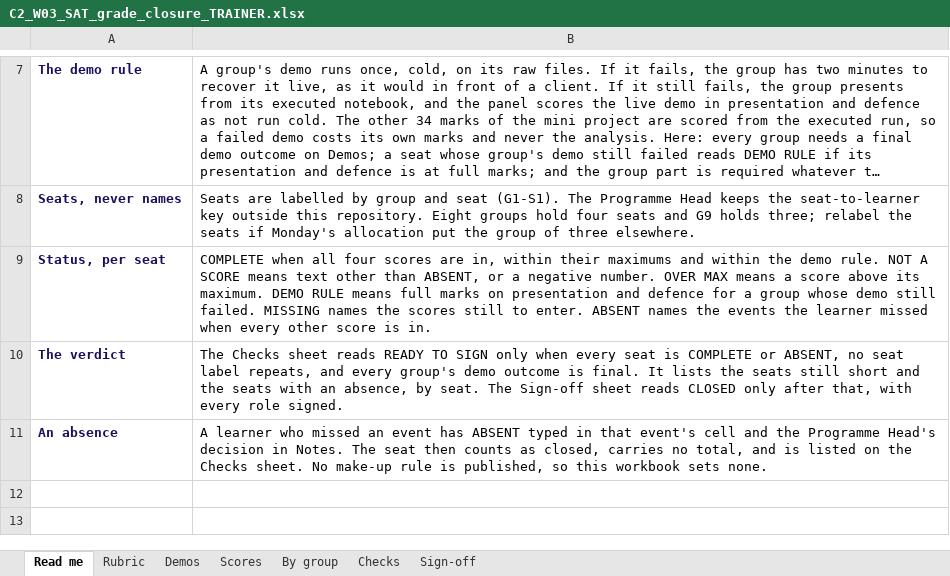
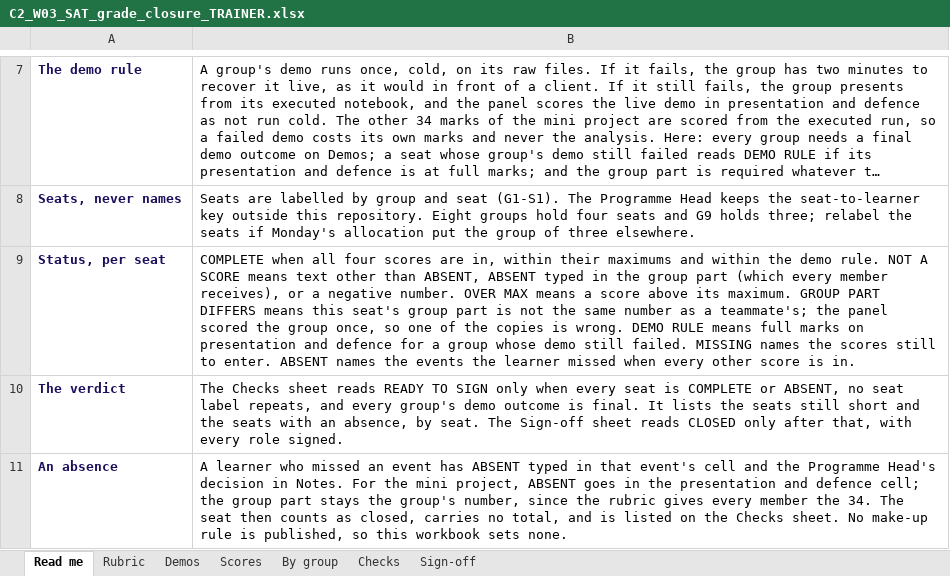
Before and after one commit to fde-academy-lab/c2-content-factory, an Excel workbook: content/W03/SAT/rubrics/C2_W03_SAT_grade_closure_TRAINER.xlsx, sheet Read me, drawn as a sheet; only a part is shown, gaps mark what is left out; long unchanged cells end in …; values as stored, in another font and other column widths than the file's, no borders; the diff names each change by its address in the sheet, - before the commit and + after, or states it on an @@ line.

```diff
--- a/content/W03/SAT/rubrics/C2_W03_SAT_grade_closure_TRAINER.xlsx (sheet Read me)
+++ b/content/W03/SAT/rubrics/C2_W03_SAT_grade_closure_TRAINER.xlsx (sheet Read me)
-B9: …than ABSENT, or a negative number. OVER MAX means a score above its maximum. DEMO RULE…
+B9: …than ABSENT, ABSENT typed in the group part (which every member receives), or a negative number. OVER MAX means a score above its maximum. GROUP PART DIFFERS means this seat's group part is not the same number as a teammate's; the panel scored the group once, so one of the copies is wrong. DEMO RULE…
-B11: …in Notes. The seat…
+B11: …in Notes. For the mini project, ABSENT goes in the presentation and defence cell; the group part stays the group's number, since the rubric gives every member the 34. The seat…
```
Also changed, not shown: sheet Scores, sheet Demos, sheet Checks, sheet Sign-off, content/W03/SAT/rubrics/C2_W03_SAT_mini_project_scoring_TRAINER.xlsx, 5 other files.
